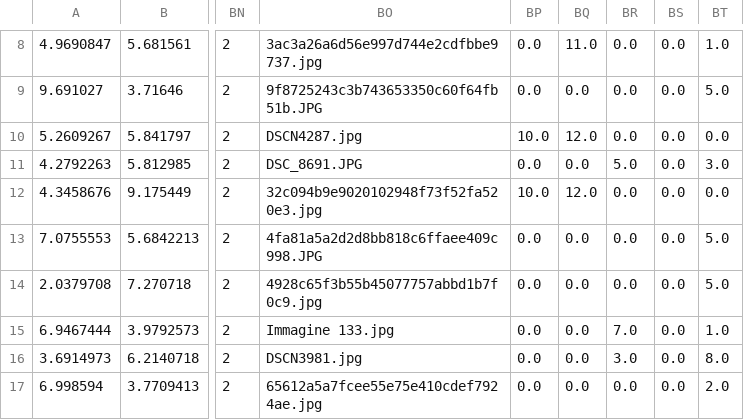
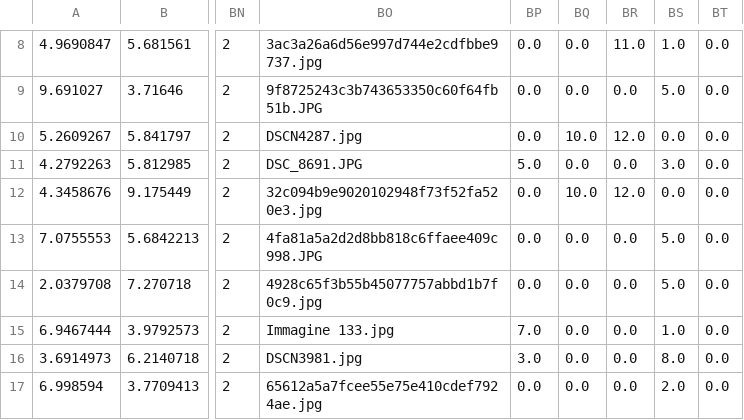
Before and after one commit to LandiSimone/provapage, a CSV file: features/merged_convnext_small_classifier.csv, drawn as a sheet; only a part is shown, gaps mark what is left out; the diff covers the shown part only; the diff names each change by its address in the sheet, - before the commit and + after, or states it on an @@ line.

```diff
--- a/features/merged_convnext_small_classifier.csv
+++ b/features/merged_convnext_small_classifier.csv
-BQ8: 11.0
+BQ8: 0.0
-BR8: 0.0
+BR8: 11.0
-BS8: 0.0
+BS8: 1.0
-BT8: 1.0
+BT8: 0.0
-BS9: 0.0
+BS9: 5.0
-BT9: 5.0
+BT9: 0.0
-BP10: 10.0
+BP10: 0.0
-BQ10: 12.0
+BQ10: 10.0
-BR10: 0.0
+BR10: 12.0
-BP11: 0.0
+BP11: 5.0
-BR11: 5.0
+BR11: 0.0
-BS11: 0.0
+BS11: 3.0
-BT11: 3.0
+BT11: 0.0
-BP12: 10.0
+BP12: 0.0
-BQ12: 12.0
+BQ12: 10.0
-BR12: 0.0
+BR12: 12.0
-BS13:BS14: 0.0
+BS13:BS14: 5.0
-BT13:BT14: 5.0
+BT13:BT14: 0.0
-BP15: 0.0
+BP15: 7.0
-BR15: 7.0
+BR15: 0.0
-BS15: 0.0
+BS15: 1.0
-BT15: 1.0
+BT15: 0.0
-BP16: 0.0
+BP16: 3.0
-BR16: 3.0
+BR16: 0.0
-BS16: 0.0
+BS16: 8.0
-BT16: 8.0
+BT16: 0.0
-BS17: 0.0
+BS17: 2.0
-BT17: 2.0
+BT17: 0.0
```
Also changed, not shown: 166 edited cells elsewhere in this file, features/merged_squeezenet1_0_classifier.csv, features/merged_swin_s_head.csv, 11 other files.
